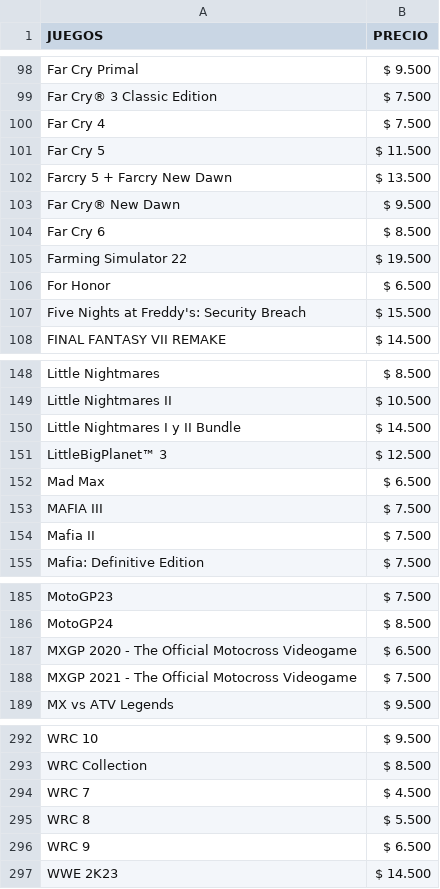
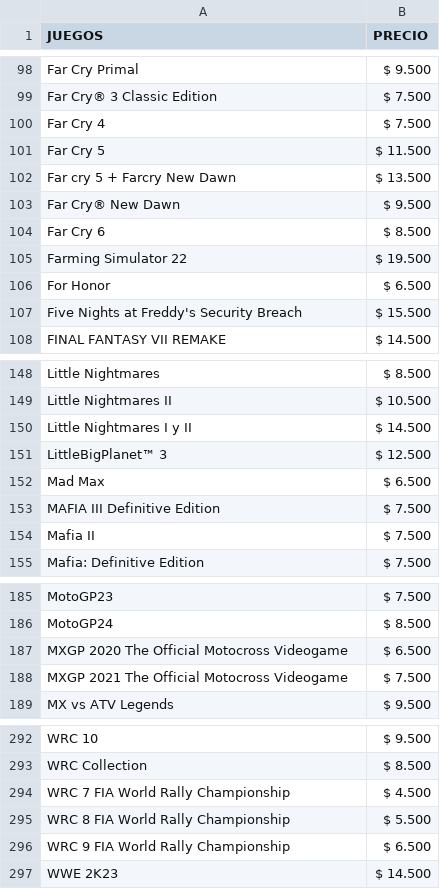
Before and after one commit to MastahhDev/CatalogSync, a CSV file: stock_secus.csv, drawn as a sheet; only a part is shown, gaps mark what is left out; the diff covers the shown part only.

```diff
--- a/stock_secus.csv
+++ b/stock_secus.csv
@@ -101,3 +101,3 @@ Far Cry 4;$ 7.500
 Far Cry 5;$ 11.500
-Farcry 5 + Farcry New Dawn;$ 13.500
+Far cry 5 + Farcry New Dawn;$ 13.500
 Far Cry® New Dawn;$ 9.500
@@ -106,3 +106,3 @@ Farming Simulator 22;$ 19.500
 For Honor;$ 6.500
-Five Nights at Freddy's: Security Breach;$ 15.500
+Five Nights at Freddy's Security Breach;$ 15.500
 FINAL FANTASY VII REMAKE;$ 14.500
@@ -149,6 +149,6 @@ Little Nightmares;$ 8.500
 Little Nightmares II;$ 10.500
-Little Nightmares I y II Bundle;$ 14.500
+Little Nightmares I y II;$ 14.500
 LittleBigPlanet™ 3;$ 12.500
 Mad Max;$ 6.500
-MAFIA III;$ 7.500
+MAFIA III Definitive Edition;$ 7.500
 Mafia II;$ 7.500
@@ -186,4 +186,4 @@ MotoGP23;$ 7.500
 MotoGP24;$ 8.500
-MXGP 2020 - The Official Motocross Videogame;$ 6.500
-MXGP 2021 - The Official Motocross Videogame ;$ 7.500
+MXGP 2020 The Official Motocross Videogame;$ 6.500
+MXGP 2021 The Official Motocross Videogame ;$ 7.500
 MX vs ATV Legends;$ 9.500
@@ -293,5 +293,5 @@ WRC 10;$ 9.500
 WRC Collection;$ 8.500
-WRC 7;$ 4.500
-WRC 8;$ 5.500
-WRC 9;$ 6.500
+WRC 7 FIA World Rally Championship;$ 4.500
+WRC 8 FIA World Rally Championship;$ 5.500
+WRC 9 FIA World Rally Championship;$ 6.500
 WWE 2K23;$ 14.500
```
Also changed, not shown: 10 edited cells elsewhere in this file, juegos.csv, stock_ps4.csv, 6 other files.
